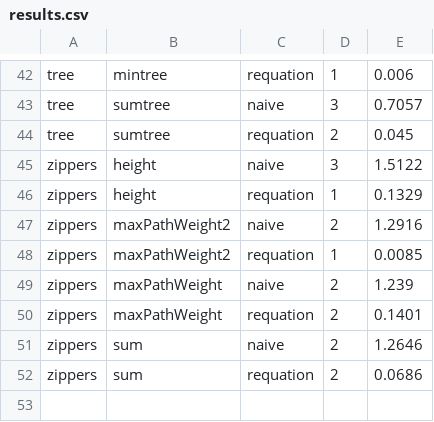
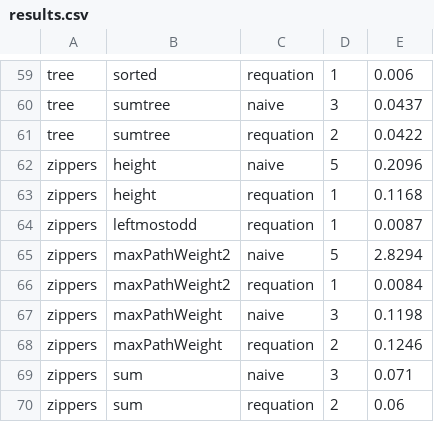
Before and after one commit to synduce/Synduce, a CSV file: benchmarks/results.csv, drawn as a sheet; only a part is shown, gaps mark what is left out; addresses are those after the commit; the diff covers the shown part only; the diff names each change by its address in the sheet, - before the commit and + after, or states it on an @@ line.

```diff
--- a/benchmarks/results.csv
+++ b/benchmarks/results.csv
-B59: mintree
+B59: sorted
-E60: 0.7057
+E60: 0.0437
-E61: 0.045
+E61: 0.0422
-D62: 3
+D62: 5
-E62: 1.5122
+E62: 0.2096
-E63: 0.1329
+E63: 0.1168
+row 64: zippers | leftmostodd | requation | 1 | 0.0087
-D65: 2
+D65: 5
-E65: 1.2916
+E65: 2.8294
-E66: 0.0085
+E66: 0.0084
-D67: 2
+D67: 3
-E67: 1.239
+E67: 0.1198
-E68: 0.1401
+E68: 0.1246
-D69: 2
+D69: 3
-E69: 1.2646
+E69: 0.071
-E70: 0.0686
+E70: 0.06
```
Also changed, not shown: 18 added rows, 1 removed row and 48 edited cells elsewhere in this file, 18 other files.
